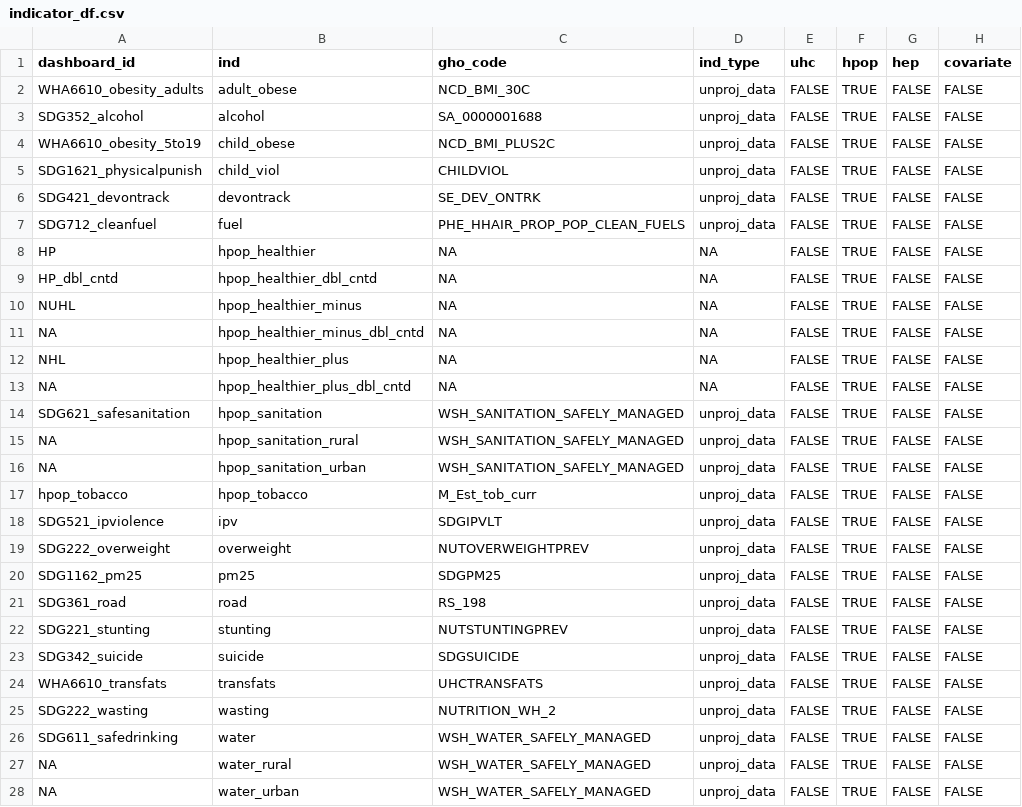
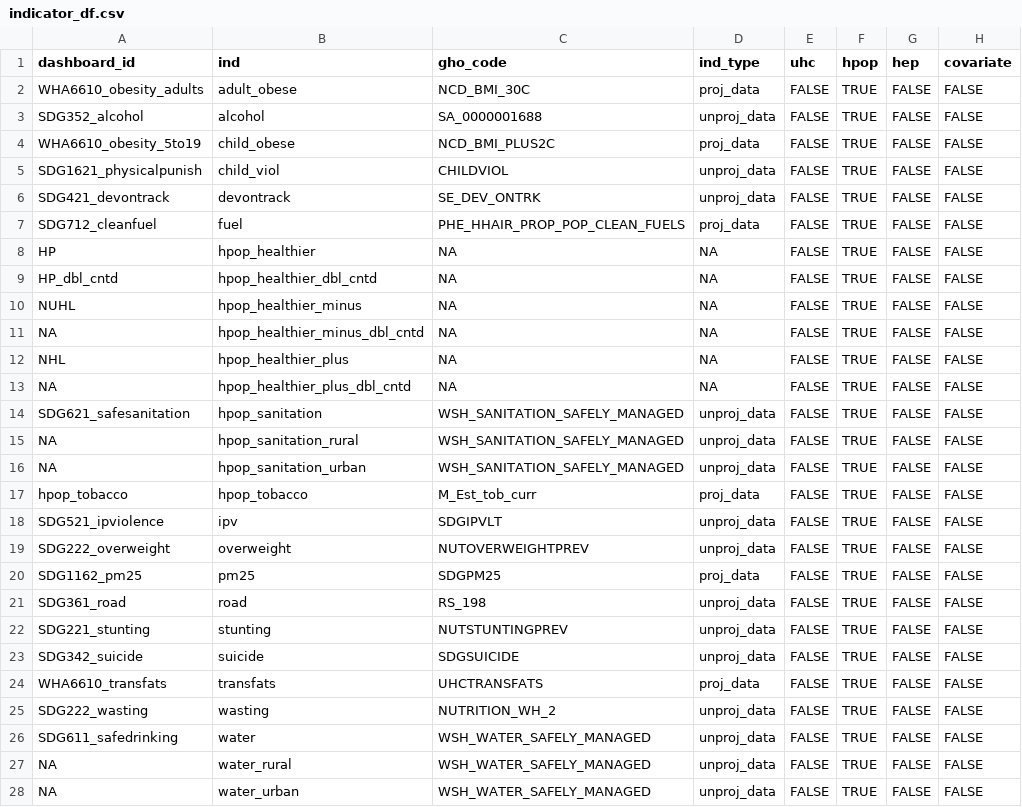
Before and after one commit to gpw13/billionaiRe, a CSV file: data-raw/indicator_df.csv, drawn as a sheet; only a part is shown; the diff names each change by its address in the sheet, - before the commit and + after, or states it on an @@ line.

Commit message:
Revert `ind_type` to `proj_data` for indicators ingested from files

```diff
--- a/data-raw/indicator_df.csv
+++ b/data-raw/indicator_df.csv
-D2 (ind_type): unproj_data
+D2 (ind_type): proj_data
-D4 (ind_type): unproj_data
+D4 (ind_type): proj_data
-D7 (ind_type): unproj_data
+D7 (ind_type): proj_data
-D17 (ind_type): unproj_data
+D17 (ind_type): proj_data
-D20 (ind_type): unproj_data
+D20 (ind_type): proj_data
-D24 (ind_type): unproj_data
+D24 (ind_type): proj_data
```
Also changed, not shown: 1 other file.
